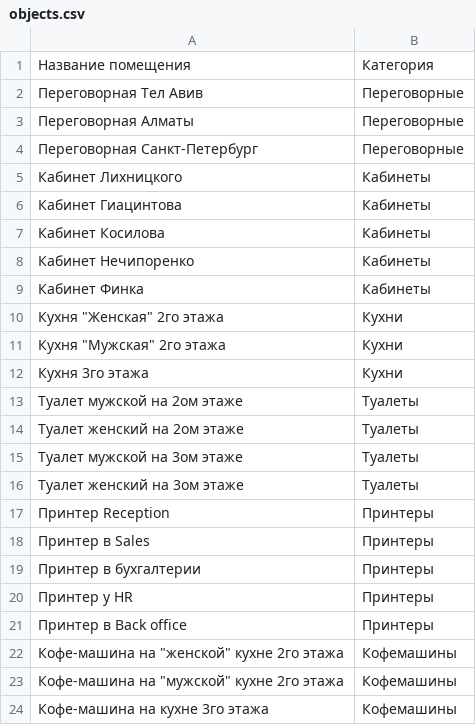
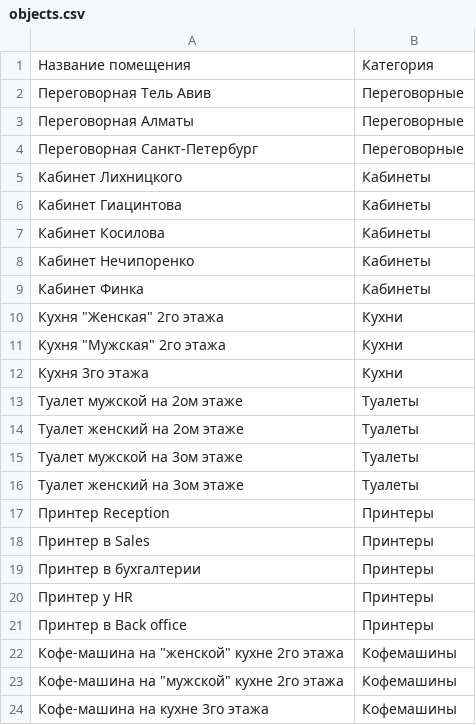
Before and after one commit to WolfSMXL/ITConcierge, a CSV file: files/csv/objects.csv, drawn as a sheet.

```diff
--- a/files/csv/objects.csv
+++ b/files/csv/objects.csv
@@ -1,3 +1,3 @@
 Название помещения,Категория
-Переговорная Тел Авив,Переговорные
+Переговорная Тель Авив,Переговорные
 Переговорная Алматы,Переговорные
```
Also changed, not shown: 1 other file.
